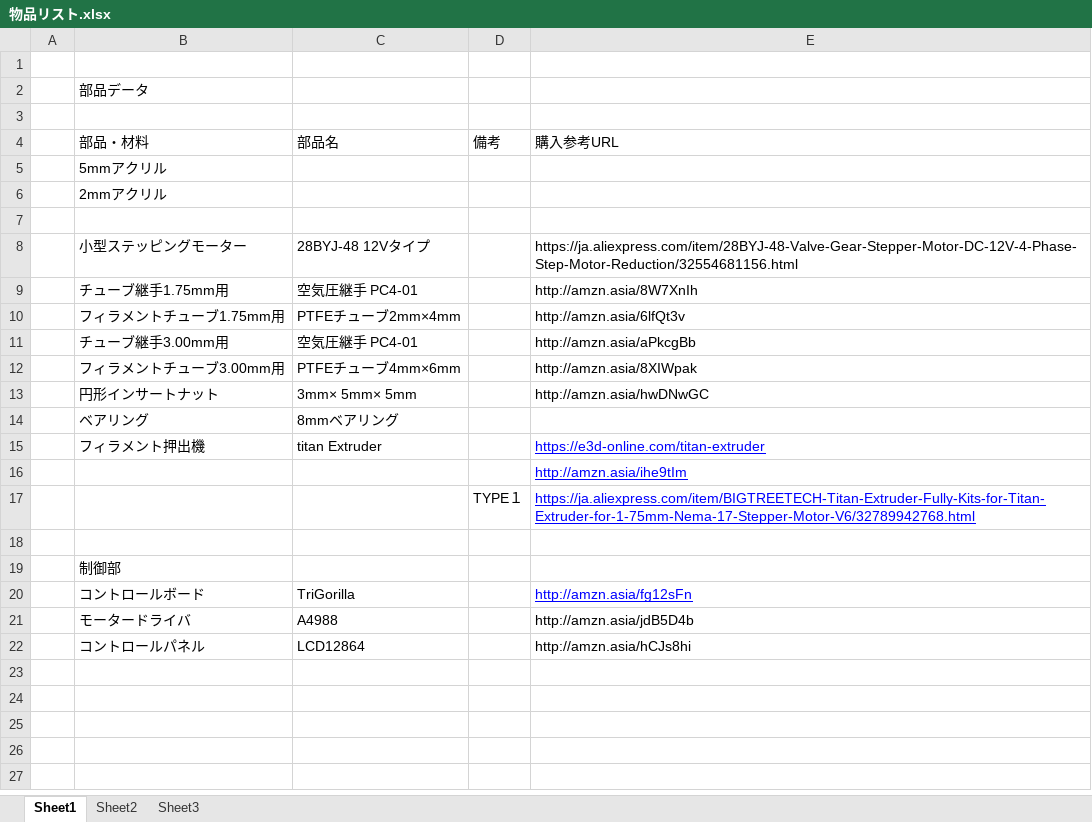
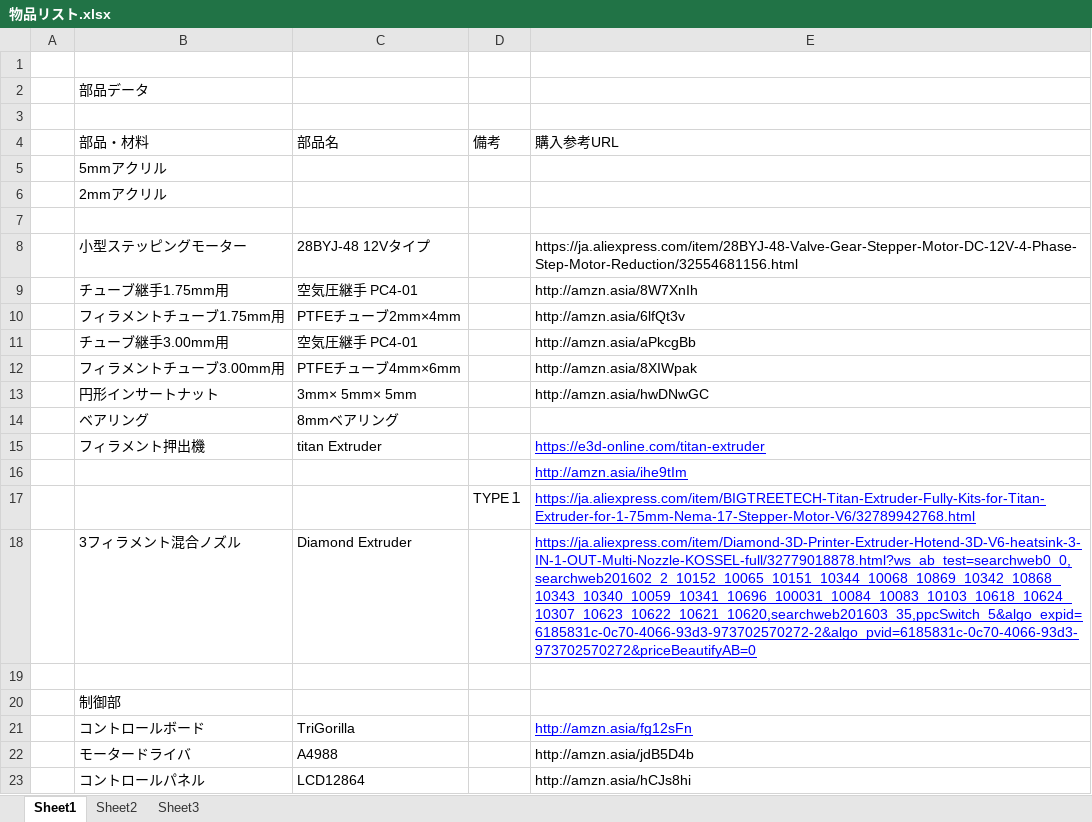
Before and after one commit to alotomo/Vertical-Frame-3Dprinter, an Excel workbook: 物品リスト.xlsx, sheet Sheet1, drawn as a sheet; values as stored, in another font and other column widths than the file's, no borders; the diff names each change by its address in the sheet, - before the commit and + after, or states it on an @@ line.

Commit message:
Add files via upload

```diff
--- a/物品リスト.xlsx (sheet Sheet1)
+++ b/物品リスト.xlsx (sheet Sheet1)
+row 18:  | 3フィラメント混合ノズル | Diamond Extruder |  | https://ja.aliexpress.com/item/Diamond-3D-Printer-Extruder-Hotend-3D-V6-heatsink-3-IN-1-OUT-Multi-Nozzle-KOSSEL-full/32779018878.html?ws_ab_test=searchweb0_0,searchweb201602_2_10152_10065_10151_10344_10068_10869_10342_10868_10343_10340_10059_10341_10696_100031_10084_10083_10103_10618_10624_10307_10623_10622_10621_10620,searchweb201603_35,ppcSwitch_5&algo_expid=6185831c-0c70-4066-93d3-973702570272-2&algo_pvid=6185831c-0c70-4066-93d3-973702570272&priceBeautifyAB=0
```
